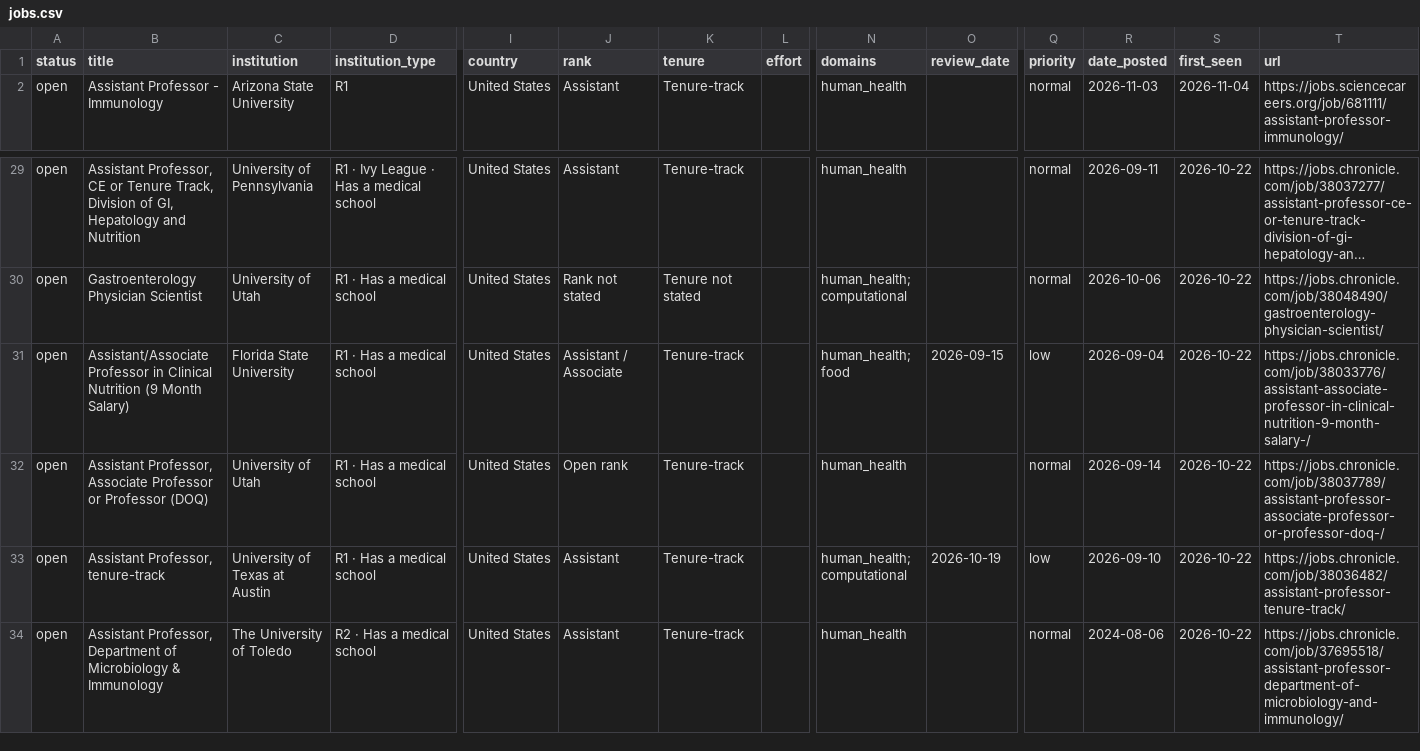
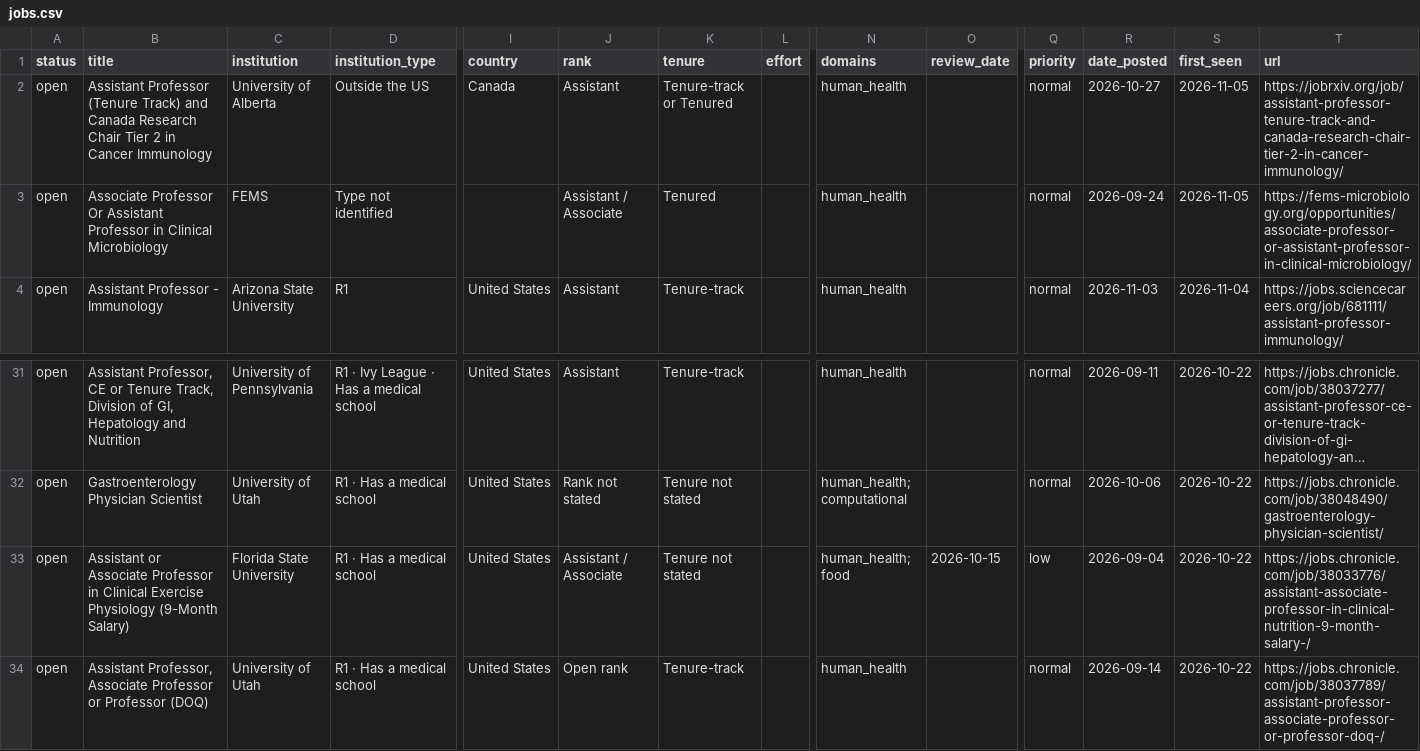
Before and after one commit to callaband/microbiome-faculty-jobs, a CSV file: docs/data/jobs.csv, drawn as a sheet; only a part is shown, gaps mark what is left out; the shorter side is filled out with more unchanged rows; long unchanged cells end in …; addresses are those after the commit; rows hold the shown columns only; the diff names each change by its address in the sheet, - before the commit and + after, or states it on an @@ line.

```diff
--- a/docs/data/jobs.csv
+++ b/docs/data/jobs.csv
+row 2: open | Assistant Professor (Tenure Track) and Canada Research Chair Tier 2 in Cancer Immunology | University of Alberta | Outside the US | Canada | Assistant | Tenure-track or Tenured |  | human_health |  | normal | 2026-10-27 | 2026-11-05 | https://jobrxiv.org/job/assistant-professor-tenure-track-and-canada-research-chair-tier-2-in-cancer-immunology/
+row 3: open | Associate Professor Or Assistant Professor in Clinical Microbiology | FEMS | Type not identified |  | Assistant / Associate | Tenured |  | human_health |  | normal | 2026-09-24 | 2026-11-05 | https://fems-microbiology.org/opportunities/associate-professor-or-assistant-professor-in-clinical-microbiology/
-B33 (title): Assistant/Associate Professor in Clinical Nutrition (9 Month Salary)
+B33 (title): Assistant or Associate Professor in Clinical Exercise Physiology (9-Month Salary)
-K33 (tenure): Tenure-track
+K33 (tenure): Tenure not stated
-O33 (review_date): 2026-09-15
+O33 (review_date): 2026-10-15
```
Also changed, not shown: 6 other files.
